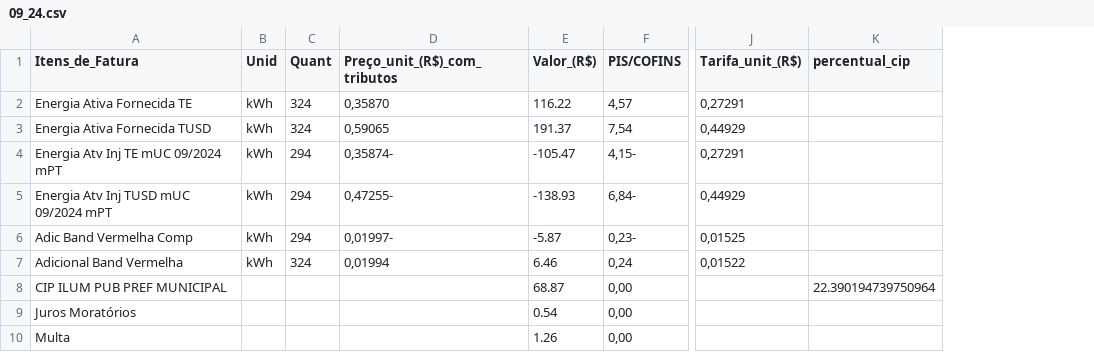
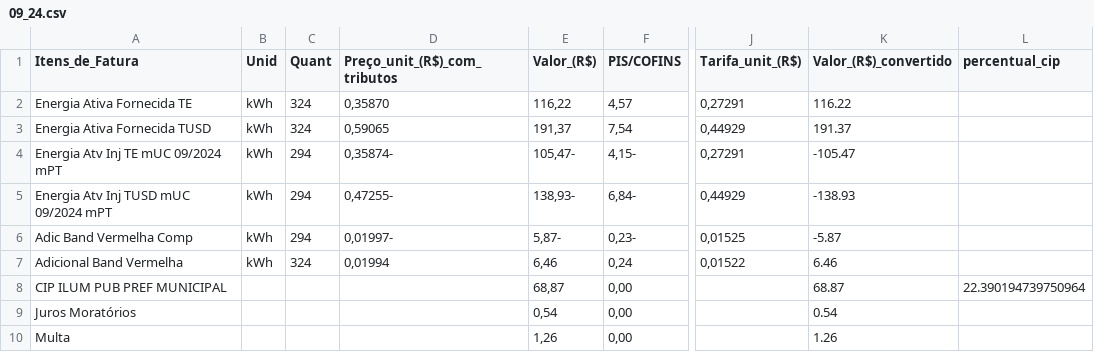
Before and after one commit to wilkneMaia/python-wm, a CSV file: src/pdf-extractor/files/csv/09_24.csv, drawn as a sheet; only a part is shown, gaps mark what is left out; the diff names each change by its address in the sheet, - before the commit and + after, or states it on an @@ line.

```diff
--- a/src/pdf-extractor/files/csv/09_24.csv
+++ b/src/pdf-extractor/files/csv/09_24.csv
+column K (Valor_(R$)_convertido), rows 2-10: 116.22 | 191.37 | -105.47 | -138.93 | -5.87 | 6.46 | 68.87 | 0.54 | 1.26
-E2 (Valor_(R$)): 116.22
+E2 (Valor_(R$)): 116,22
-E3 (Valor_(R$)): 191.37
+E3 (Valor_(R$)): 191,37
-E4 (Valor_(R$)): -105.47
+E4 (Valor_(R$)): 105,47-
-E5 (Valor_(R$)): -138.93
+E5 (Valor_(R$)): 138,93-
-E6 (Valor_(R$)): -5.87
+E6 (Valor_(R$)): 5,87-
-E7 (Valor_(R$)): 6.46
+E7 (Valor_(R$)): 6,46
-E8 (Valor_(R$)): 68.87
+E8 (Valor_(R$)): 68,87
-E9 (Valor_(R$)): 0.54
+E9 (Valor_(R$)): 0,54
-E10 (Valor_(R$)): 1.26
+E10 (Valor_(R$)): 1,26
```
Also changed, not shown: 2 other files.
